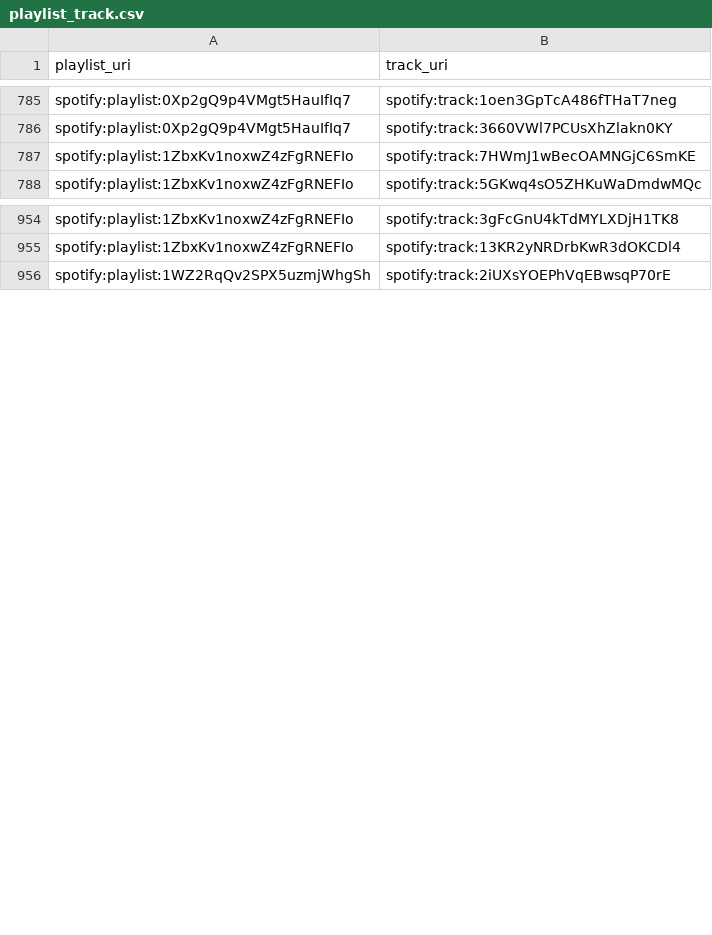
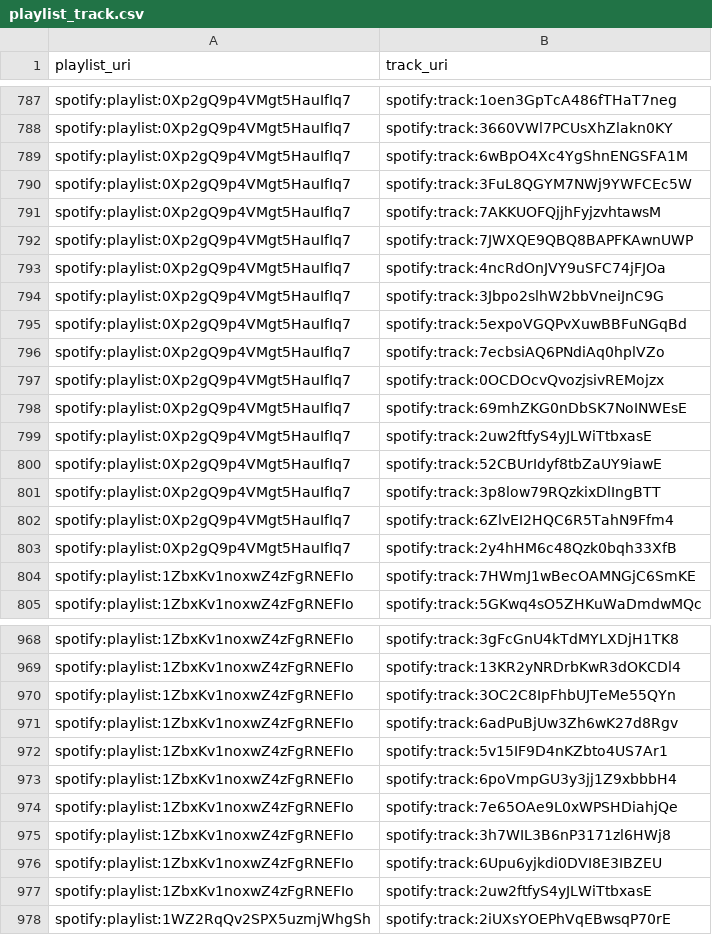
Before and after one commit to jbrown1618/spotify-stats-jbrown1618, a CSV file: data/playlist_track.csv, drawn as a sheet; only a part is shown, gaps mark what is left out; the diff covers the shown part only.

Commit message:
[Automated] Update with latest data

```diff
--- a/data/playlist_track.csv
+++ b/data/playlist_track.csv
@@ -786,2 +788,17 @@ spotify:playlist:0Xp2gQ9p4VMgt5HauIfIq7,spotify:track:1oen3GpTcA486fTHaT7neg
 spotify:playlist:0Xp2gQ9p4VMgt5HauIfIq7,spotify:track:3660VWl7PCUsXhZlakn0KY
+spotify:playlist:0Xp2gQ9p4VMgt5HauIfIq7,spotify:track:6wBpO4Xc4YgShnENGSFA1M
+spotify:playlist:0Xp2gQ9p4VMgt5HauIfIq7,spotify:track:3FuL8QGYM7NWj9YWFCEc5W
+spotify:playlist:0Xp2gQ9p4VMgt5HauIfIq7,spotify:track:7AKKUOFQjjhFyjzvhtawsM
+spotify:playlist:0Xp2gQ9p4VMgt5HauIfIq7,spotify:track:7JWXQE9QBQ8BAPFKAwnUWP
+spotify:playlist:0Xp2gQ9p4VMgt5HauIfIq7,spotify:track:4ncRdOnJVY9uSFC74jFJOa
+spotify:playlist:0Xp2gQ9p4VMgt5HauIfIq7,spotify:track:3Jbpo2slhW2bbVneiJnC9G
+spotify:playlist:0Xp2gQ9p4VMgt5HauIfIq7,spotify:track:5expoVGQPvXuwBBFuNGqBd
+spotify:playlist:0Xp2gQ9p4VMgt5HauIfIq7,spotify:track:7ecbsiAQ6PNdiAq0hplVZo
+spotify:playlist:0Xp2gQ9p4VMgt5HauIfIq7,spotify:track:0OCDOcvQvozjsivREMojzx
+spotify:playlist:0Xp2gQ9p4VMgt5HauIfIq7,spotify:track:69mhZKG0nDbSK7NoINWEsE
+spotify:playlist:0Xp2gQ9p4VMgt5HauIfIq7,spotify:track:2uw2ftfyS4yJLWiTtbxasE
+spotify:playlist:0Xp2gQ9p4VMgt5HauIfIq7,spotify:track:52CBUrIdyf8tbZaUY9iawE
+spotify:playlist:0Xp2gQ9p4VMgt5HauIfIq7,spotify:track:3p8low79RQzkixDlIngBTT
+spotify:playlist:0Xp2gQ9p4VMgt5HauIfIq7,spotify:track:6ZlvEI2HQC6R5TahN9Ffm4
+spotify:playlist:0Xp2gQ9p4VMgt5HauIfIq7,spotify:track:2y4hHM6c48Qzk0bqh33XfB
 spotify:playlist:1ZbxKv1noxwZ4zFgRNEFIo,spotify:track:7HWmJ1wBecOAMNGjC6SmKE
@@ -955,2 +969,10 @@ spotify:playlist:1ZbxKv1noxwZ4zFgRNEFIo,spotify:track:3gFcGnU4kTdMYLXDjH1TK8
 spotify:playlist:1ZbxKv1noxwZ4zFgRNEFIo,spotify:track:13KR2yNRDrbKwR3dOKCDl4
+spotify:playlist:1ZbxKv1noxwZ4zFgRNEFIo,spotify:track:3OC2C8IpFhbUJTeMe55QYn
+spotify:playlist:1ZbxKv1noxwZ4zFgRNEFIo,spotify:track:6adPuBjUw3Zh6wK27d8Rgv
+spotify:playlist:1ZbxKv1noxwZ4zFgRNEFIo,spotify:track:5v15IF9D4nKZbto4US7Ar1
+spotify:playlist:1ZbxKv1noxwZ4zFgRNEFIo,spotify:track:6poVmpGU3y3jj1Z9xbbbH4
+spotify:playlist:1ZbxKv1noxwZ4zFgRNEFIo,spotify:track:7e65OAe9L0xWPSHDiahjQe
+spotify:playlist:1ZbxKv1noxwZ4zFgRNEFIo,spotify:track:3h7WIL3B6nP3171zl6HWj8
+spotify:playlist:1ZbxKv1noxwZ4zFgRNEFIo,spotify:track:6Upu6yjkdi0DVI8E3IBZEU
+spotify:playlist:1ZbxKv1noxwZ4zFgRNEFIo,spotify:track:2uw2ftfyS4yJLWiTtbxasE
 spotify:playlist:1WZ2RqQv2SPX5uzmjWhgSh,spotify:track:2iUXsYOEPhVqEBwsqP70rE
```
Also changed, not shown: 3 added rows and 3 removed rows elsewhere in this file, data/album_track.csv, data/audio_features.csv, 29 other files.
